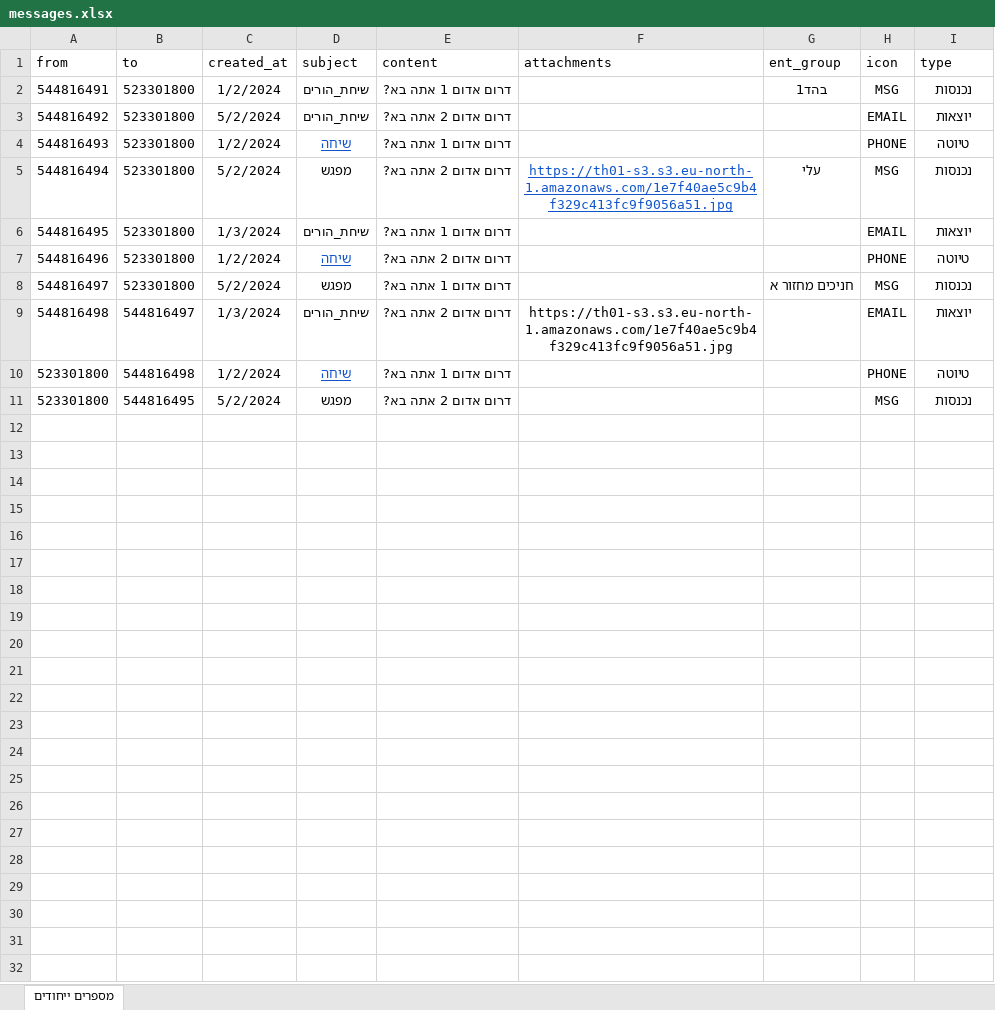
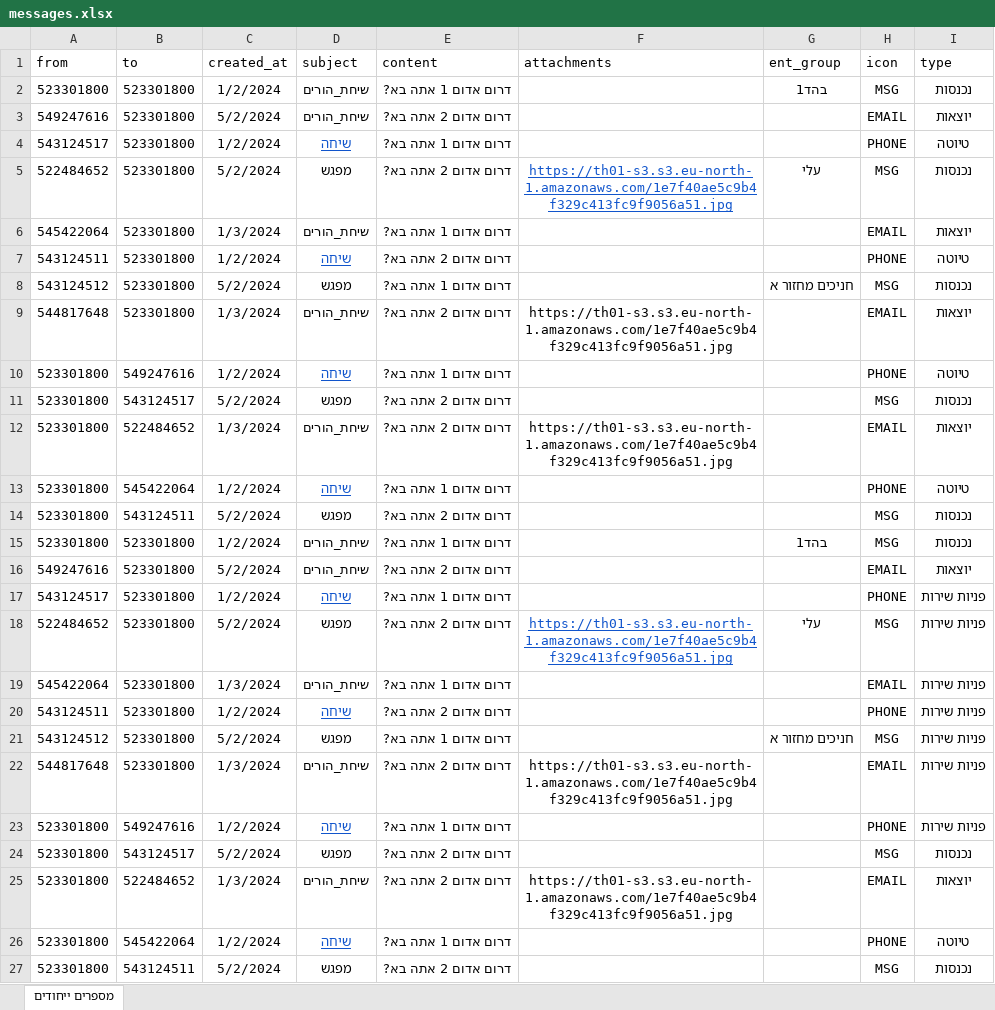
Before and after one commit to ozklingel/tochnit_hadar_backend, an Excel workbook: data/messages.xlsx, sheet מספרים ייחודים, drawn as a sheet; values as stored, in another font and other column widths than the file's, no borders; the diff names each change by its address in the sheet, - before the commit and + after, or states it on an @@ line.

```diff
--- a/data/messages.xlsx (sheet מספרים ייחודים)
+++ b/data/messages.xlsx (sheet מספרים ייחודים)
-A2 (from): 544816491
+A2 (from): 523301800
-A3 (from): 544816492
+A3 (from): 549247616
-A4 (from): 544816493
+A4 (from): 543124517
-A5 (from): 544816494
+A5 (from): 522484652
-A6 (from): 544816495
+A6 (from): 545422064
-A7 (from): 544816496
+A7 (from): 543124511
-A8 (from): 544816497
+A8 (from): 543124512
-A9 (from): 544816498
+A9 (from): 544817648
-B9 (to): 544816497
+B9 (to): 523301800
-B10 (to): 544816498
+B10 (to): 549247616
-B11 (to): 544816495
+B11 (to): 543124517
+row 12: 523301800 | 522484652 | 1/3/2024 | שיחת_הורים | דרום אדום 2 אתה בא? | https://th01-s3.s3.eu-north-1.amazonaws.com/1e7f40ae5c9b4f329c413fc9f9056a51.jpg |  | EMAIL | יוצאות
+row 13: 523301800 | 545422064 | 1/2/2024 | שיחה | דרום אדום 1 אתה בא? |  |  | PHONE | טיוטה
+row 14: 523301800 | 543124511 | 5/2/2024 | מפגש | דרום אדום 2 אתה בא? |  |  | MSG | נכנסות
+row 15: 523301800 | 523301800 | 1/2/2024 | שיחת_הורים | דרום אדום 1 אתה בא? |  | בהד1 | MSG | נכנסות
+row 16: 549247616 | 523301800 | 5/2/2024 | שיחת_הורים | דרום אדום 2 אתה בא? |  |  | EMAIL | יוצאות
+row 17: 543124517 | 523301800 | 1/2/2024 | שיחה | דרום אדום 1 אתה בא? |  |  | PHONE | פניות שירות
+row 18: 522484652 | 523301800 | 5/2/2024 | מפגש | דרום אדום 2 אתה בא? | https://th01-s3.s3.eu-north-1.amazonaws.com/1e7f40ae5c9b4f329c413fc9f9056a51.jpg | עלי | MSG | פניות שירות
+row 19: 545422064 | 523301800 | 1/3/2024 | שיחת_הורים | דרום אדום 1 אתה בא? |  |  | EMAIL | פניות שירות
+row 20: 543124511 | 523301800 | 1/2/2024 | שיחה | דרום אדום 2 אתה בא? |  |  | PHONE | פניות שירות
+row 21: 543124512 | 523301800 | 5/2/2024 | מפגש | דרום אדום 1 אתה בא? |  | חניכים מחזור א | MSG | פניות שירות
+row 22: 544817648 | 523301800 | 1/3/2024 | שיחת_הורים | דרום אדום 2 אתה בא? | https://th01-s3.s3.eu-north-1.amazonaws.com/1e7f40ae5c9b4f329c413fc9f9056a51.jpg |  | EMAIL | פניות שירות
+row 23: 523301800 | 549247616 | 1/2/2024 | שיחה | דרום אדום 1 אתה בא? |  |  | PHONE | פניות שירות
+row 24: 523301800 | 543124517 | 5/2/2024 | מפגש | דרום אדום 2 אתה בא? |  |  | MSG | נכנסות
+row 25: 523301800 | 522484652 | 1/3/2024 | שיחת_הורים | דרום אדום 2 אתה בא? | https://th01-s3.s3.eu-north-1.amazonaws.com/1e7f40ae5c9b4f329c413fc9f9056a51.jpg |  | EMAIL | יוצאות
+row 26: 523301800 | 545422064 | 1/2/2024 | שיחה | דרום אדום 1 אתה בא? |  |  | PHONE | טיוטה
+row 27: 523301800 | 543124511 | 5/2/2024 | מפגש | דרום אדום 2 אתה בא? |  |  | MSG | נכנסות
```
Also changed, not shown: 2 other files.
